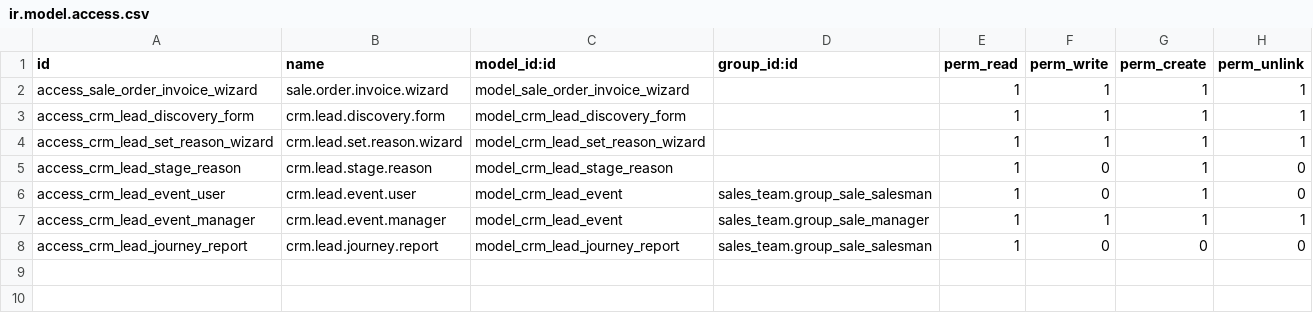
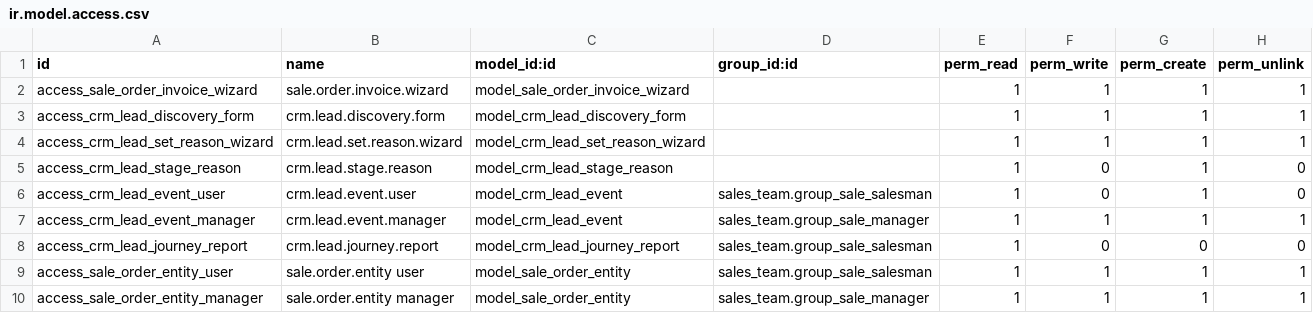
Before and after one commit to rohitkrishna-kgrn/odoo18, a CSV file: crm_extended_rk/security/ir.model.access.csv, drawn as a sheet.

```diff
--- a/crm_extended_rk/security/ir.model.access.csv
+++ b/crm_extended_rk/security/ir.model.access.csv
@@ -8 +8,3 @@ access_crm_lead_event_manager,crm.lead.event.manager,model_crm_lead_event,sales_
 access_crm_lead_journey_report,crm.lead.journey.report,model_crm_lead_journey_report,sales_team.group_sale_salesman,1,0,0,0
+access_sale_order_entity_user,sale.order.entity user,model_sale_order_entity,sales_team.group_sale_salesman,1,1,1,1
+access_sale_order_entity_manager,sale.order.entity manager,model_sale_order_entity,sales_team.group_sale_manager,1,1,1,1
```
Also changed, not shown: 12 other files.
